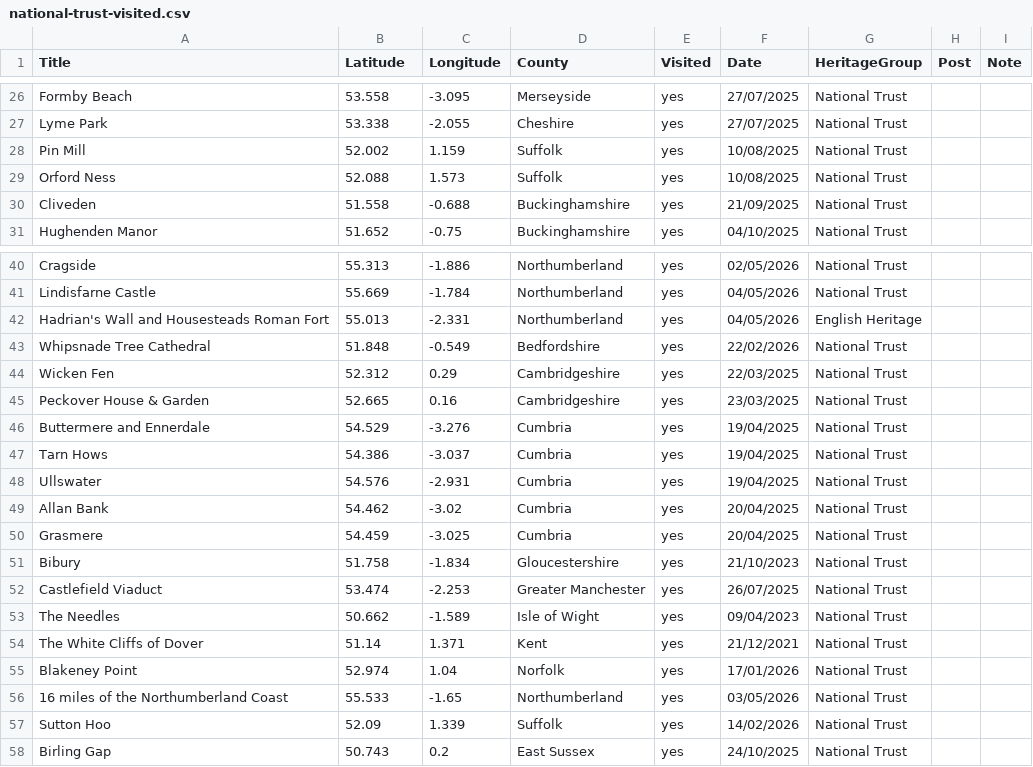
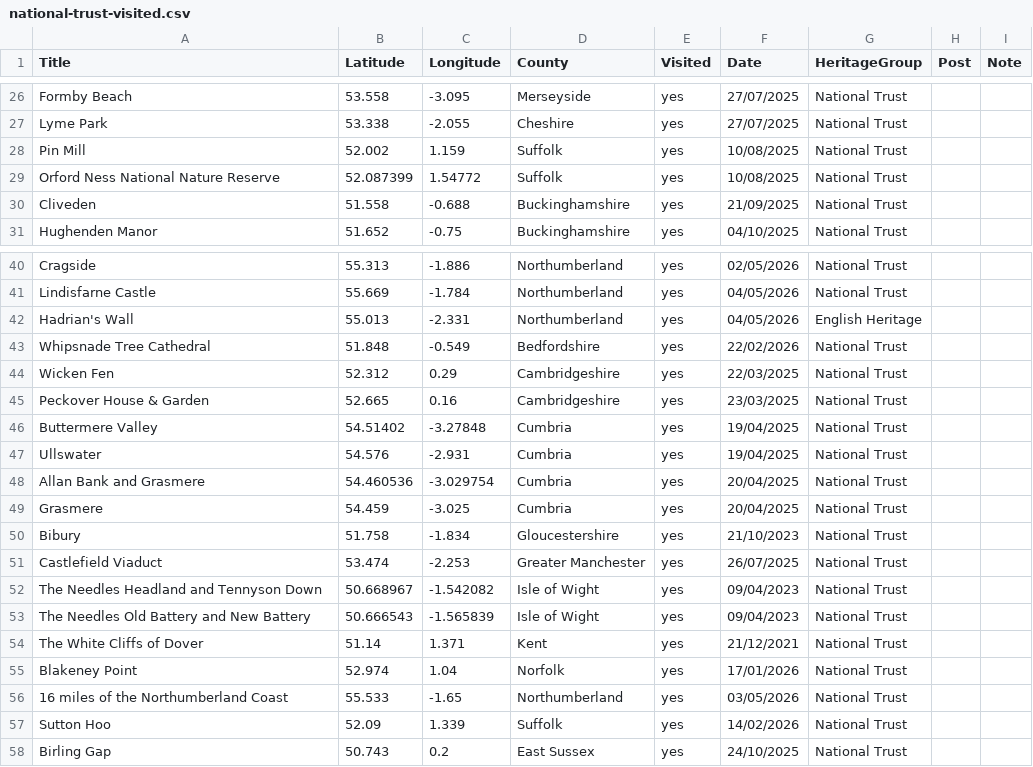
Before and after one commit to emilyykchan/emilyykchan.github.io, a CSV file: assets/data/national-trust-visited.csv, drawn as a sheet; only a part is shown, gaps mark what is left out; the diff covers the shown part only.

```diff
--- a/assets/data/national-trust-visited.csv
+++ b/assets/data/national-trust-visited.csv
@@ -28,3 +28,3 @@ Lyme Park,53.338,-2.055,Cheshire,yes,27/07/2025,National Trust,,
 Pin Mill,52.002,1.159,Suffolk,yes,10/08/2025,National Trust,,
-Orford Ness,52.088,1.573,Suffolk,yes,10/08/2025,National Trust,,
+Orford Ness National Nature Reserve,52.087399,1.54772,Suffolk,yes,10/08/2025,National Trust,,
 Cliveden,51.558,-0.688,Buckinghamshire,yes,21/09/2025,National Trust,,
@@ -41,3 +41,3 @@ Cragside,55.313,-1.886,Northumberland,yes,02/05/2026,National Trust,,
 Lindisfarne Castle,55.669,-1.784,Northumberland,yes,04/05/2026,National Trust,,
-Hadrian's Wall and Housesteads Roman Fort,55.013,-2.331,Northumberland,yes,04/05/2026,English Heritage,,
+Hadrian's Wall,55.013,-2.331,Northumberland,yes,04/05/2026,English Heritage,,
 Whipsnade Tree Cathedral,51.848,-0.549,Bedfordshire,yes,22/02/2026,National Trust,,
@@ -45,6 +45,5 @@ Wicken Fen,52.312,0.29,Cambridgeshire,yes,22/03/2025,National Trust,,
 Peckover House & Garden,52.665,0.16,Cambridgeshire,yes,23/03/2025,National Trust,,
-Buttermere and Ennerdale,54.529,-3.276,Cumbria,yes,19/04/2025,National Trust,,
-Tarn Hows,54.386,-3.037,Cumbria,yes,19/04/2025,National Trust,,
+Buttermere Valley,54.51402,-3.27848,Cumbria,yes,19/04/2025,National Trust,,
 Ullswater,54.576,-2.931,Cumbria,yes,19/04/2025,National Trust,,
-Allan Bank,54.462,-3.02,Cumbria,yes,20/04/2025,National Trust,,
+Allan Bank and Grasmere,54.460536,-3.029754,Cumbria,yes,20/04/2025,National Trust,,
 Grasmere,54.459,-3.025,Cumbria,yes,20/04/2025,National Trust,,
@@ -52,3 +51,4 @@ Bibury,51.758,-1.834,Gloucestershire,yes,21/10/2023,National Trust,,
 Castlefield Viaduct,53.474,-2.253,Greater Manchester,yes,26/07/2025,National Trust,,
-The Needles,50.662,-1.589,Isle of Wight,yes,09/04/2023,National Trust,,
+The Needles Headland and Tennyson Down,50.668967,-1.542082,Isle of Wight,yes,09/04/2023,National Trust,,
+The Needles Old Battery and New Battery,50.666543,-1.565839,Isle of Wight,yes,09/04/2023,National Trust,,
 The White Cliffs of Dover,51.14,1.371,Kent,yes,21/12/2021,National Trust,,
```
Also changed, not shown: 16 added rows and 8 edited cells elsewhere in this file, 2 other files.
